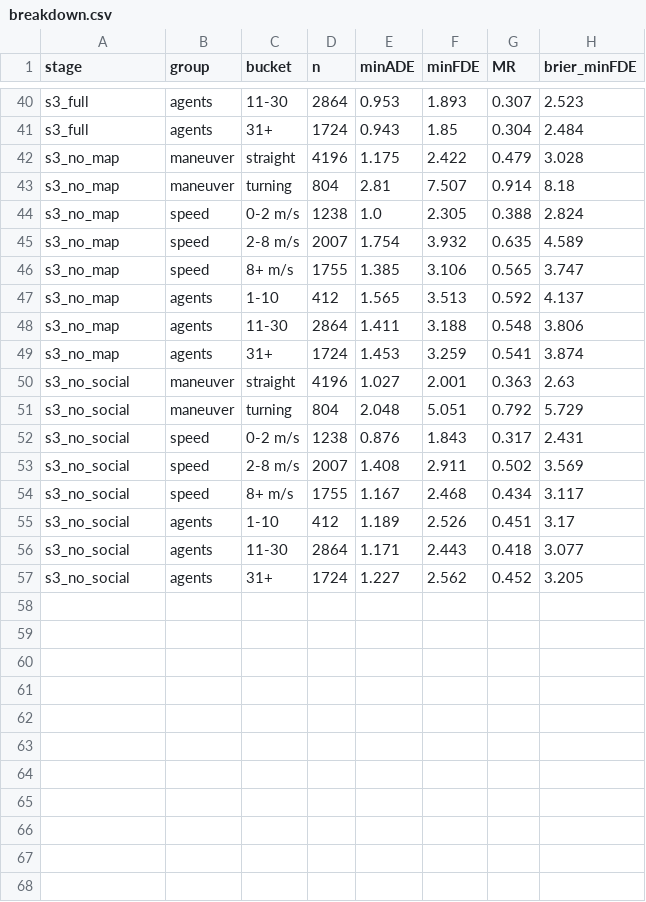
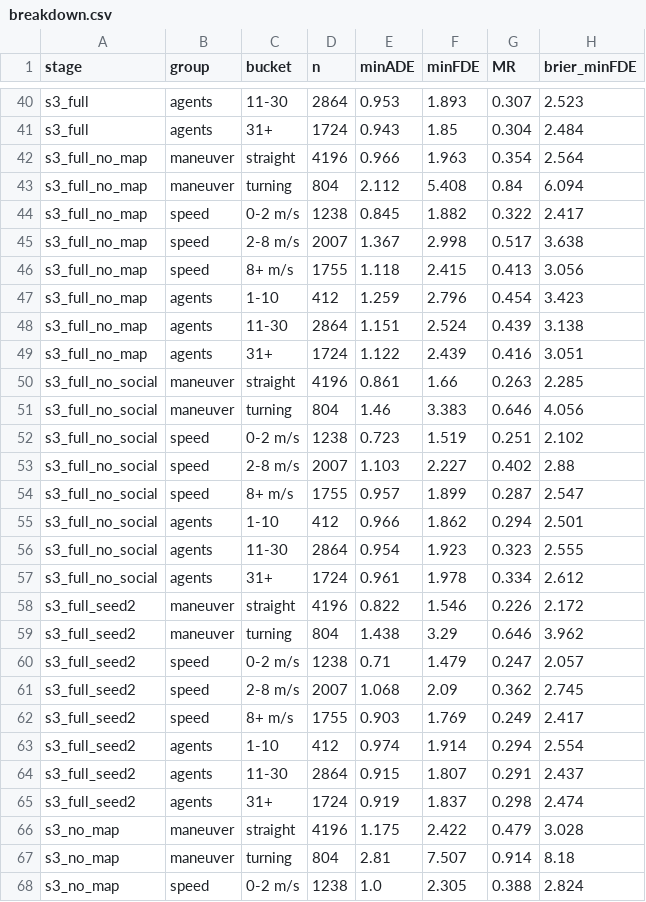
Before and after one commit to ShriramJana/av2-trajectory-prediction, a CSV file: results/breakdown.csv, drawn as a sheet; only a part is shown, gaps mark what is left out; the shorter side is filled out with more unchanged rows; the diff names each change by its address in the sheet, - before the commit and + after, or states it on an @@ line.

Commit message:
feat: full-data ablations, second seed, and latency

```diff
--- a/results/breakdown.csv
+++ b/results/breakdown.csv
+row 42: s3_full_no_map | maneuver | straight | 4196 | 0.966 | 1.963 | 0.354 | 2.564
+row 43: s3_full_no_map | maneuver | turning | 804 | 2.112 | 5.408 | 0.84 | 6.094
+row 44: s3_full_no_map | speed | 0-2 m/s | 1238 | 0.845 | 1.882 | 0.322 | 2.417
+row 45: s3_full_no_map | speed | 2-8 m/s | 2007 | 1.367 | 2.998 | 0.517 | 3.638
+row 46: s3_full_no_map | speed | 8+ m/s | 1755 | 1.118 | 2.415 | 0.413 | 3.056
+row 47: s3_full_no_map | agents | 1-10 | 412 | 1.259 | 2.796 | 0.454 | 3.423
+row 48: s3_full_no_map | agents | 11-30 | 2864 | 1.151 | 2.524 | 0.439 | 3.138
+row 49: s3_full_no_map | agents | 31+ | 1724 | 1.122 | 2.439 | 0.416 | 3.051
+row 50: s3_full_no_social | maneuver | straight | 4196 | 0.861 | 1.66 | 0.263 | 2.285
+row 51: s3_full_no_social | maneuver | turning | 804 | 1.46 | 3.383 | 0.646 | 4.056
+row 52: s3_full_no_social | speed | 0-2 m/s | 1238 | 0.723 | 1.519 | 0.251 | 2.102
+row 53: s3_full_no_social | speed | 2-8 m/s | 2007 | 1.103 | 2.227 | 0.402 | 2.88
+row 54: s3_full_no_social | speed | 8+ m/s | 1755 | 0.957 | 1.899 | 0.287 | 2.547
+row 55: s3_full_no_social | agents | 1-10 | 412 | 0.966 | 1.862 | 0.294 | 2.501
+row 56: s3_full_no_social | agents | 11-30 | 2864 | 0.954 | 1.923 | 0.323 | 2.555
+row 57: s3_full_no_social | agents | 31+ | 1724 | 0.961 | 1.978 | 0.334 | 2.612
+row 58: s3_full_seed2 | maneuver | straight | 4196 | 0.822 | 1.546 | 0.226 | 2.172
+row 59: s3_full_seed2 | maneuver | turning | 804 | 1.438 | 3.29 | 0.646 | 3.962
+row 60: s3_full_seed2 | speed | 0-2 m/s | 1238 | 0.71 | 1.479 | 0.247 | 2.057
+row 61: s3_full_seed2 | speed | 2-8 m/s | 2007 | 1.068 | 2.09 | 0.362 | 2.745
+row 62: s3_full_seed2 | speed | 8+ m/s | 1755 | 0.903 | 1.769 | 0.249 | 2.417
+row 63: s3_full_seed2 | agents | 1-10 | 412 | 0.974 | 1.914 | 0.294 | 2.554
+row 64: s3_full_seed2 | agents | 11-30 | 2864 | 0.915 | 1.807 | 0.291 | 2.437
+row 65: s3_full_seed2 | agents | 31+ | 1724 | 0.919 | 1.837 | 0.298 | 2.474
```
Also changed, not shown: results/val_metrics.csv, 9 other files.
